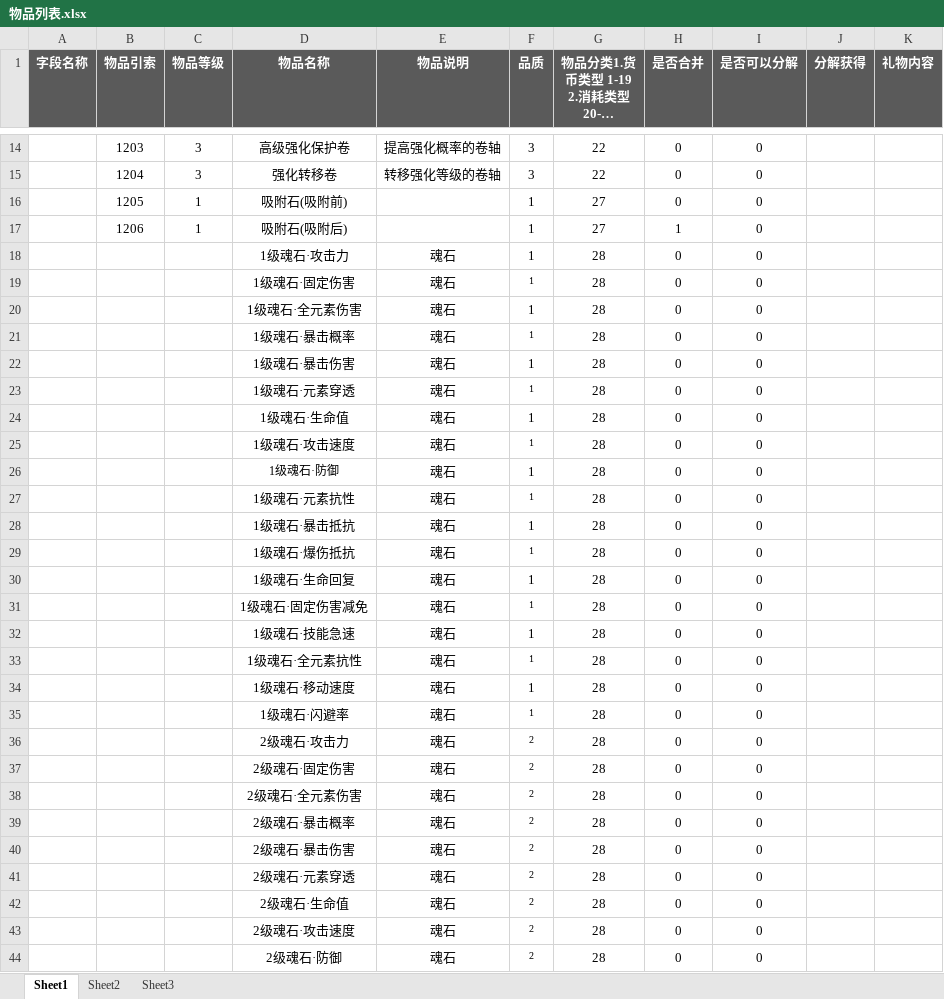
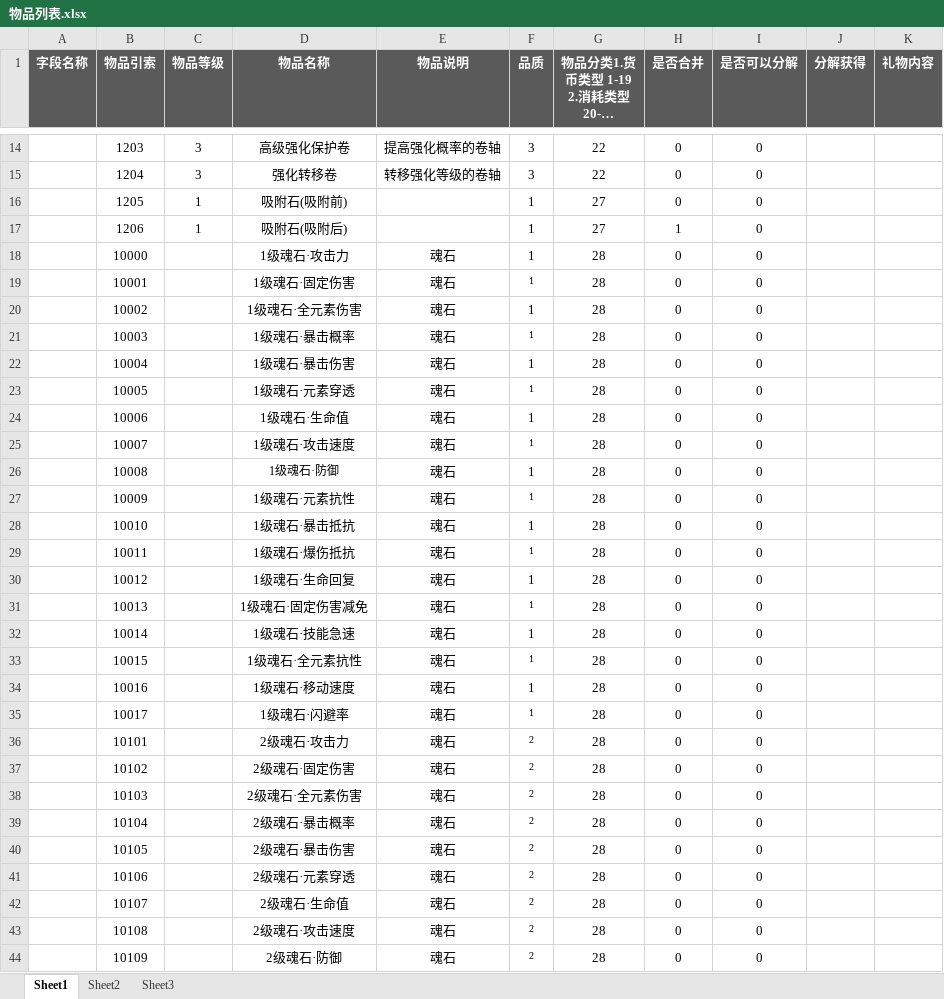
Before and after one commit to YPYT1/nobody, an Excel workbook: doc_new/4.服务器配置文档/物品列表.xlsx, sheet Sheet1, drawn as a sheet; only a part is shown, gaps mark what is left out; long unchanged cells end in …; values as stored, in another font and other column widths than the file's, no borders; conditional formats not drawn; the diff covers the shown part only; the diff names each change by its address in the sheet, - before the commit and + after, or states it on an @@ line.

```diff
--- a/doc_new/4.服务器配置文档/物品列表.xlsx (sheet Sheet1)
+++ b/doc_new/4.服务器配置文档/物品列表.xlsx (sheet Sheet1)
-B18 (物品引索): (empty)
+B18 (物品引索): 10000
-B19 (物品引索): (empty)
+B19 (物品引索): 10001
-B20 (物品引索): (empty)
+B20 (物品引索): 10002
-B21 (物品引索): (empty)
+B21 (物品引索): 10003
-B22 (物品引索): (empty)
+B22 (物品引索): 10004
-B23 (物品引索): (empty)
+B23 (物品引索): 10005
-B24 (物品引索): (empty)
+B24 (物品引索): 10006
-B25 (物品引索): (empty)
+B25 (物品引索): 10007
-B26 (物品引索): (empty)
+B26 (物品引索): 10008
-B27 (物品引索): (empty)
+B27 (物品引索): 10009
-B28 (物品引索): (empty)
+B28 (物品引索): 10010
-B29 (物品引索): (empty)
+B29 (物品引索): 10011
-B30 (物品引索): (empty)
+B30 (物品引索): 10012
-B31 (物品引索): (empty)
+B31 (物品引索): 10013
-B32 (物品引索): (empty)
+B32 (物品引索): 10014
-B33 (物品引索): (empty)
+B33 (物品引索): 10015
-B34 (物品引索): (empty)
+B34 (物品引索): 10016
-B35 (物品引索): (empty)
+B35 (物品引索): 10017
-B36 (物品引索): (empty)
+B36 (物品引索): 10101
-B37 (物品引索): (empty)
+B37 (物品引索): 10102
-B38 (物品引索): (empty)
+B38 (物品引索): 10103
-B39 (物品引索): (empty)
+B39 (物品引索): 10104
-B40 (物品引索): (empty)
+B40 (物品引索): 10105
-B41 (物品引索): (empty)
+B41 (物品引索): 10106
-B42 (物品引索): (empty)
+B42 (物品引索): 10107
-B43 (物品引索): (empty)
+B43 (物品引索): 10108
-B44 (物品引索): (empty)
+B44 (物品引索): 10109
```
Also changed, not shown: 18 added rows, 4 removed rows and 135 edited cells elsewhere in this sheet.
